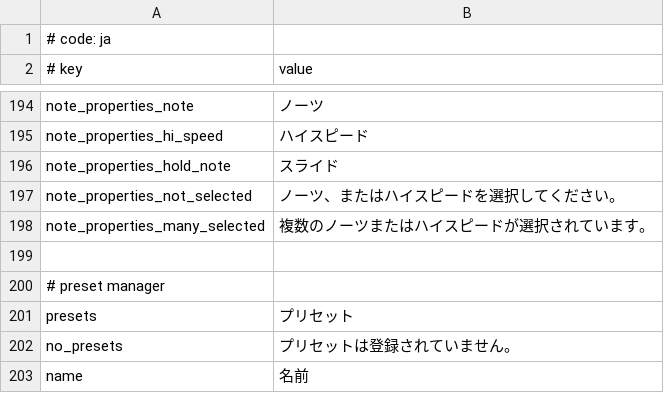
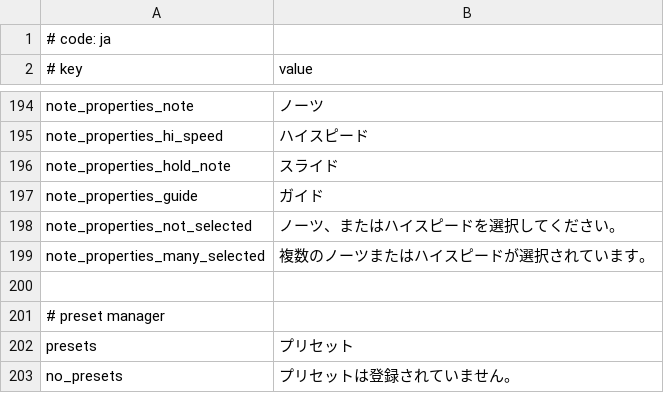
Before and after one commit to crash5band/MikuMikuWorld, a CSV file: MikuMikuWorld/res/i18n/ja.csv, drawn as a sheet; only a part is shown, gaps mark what is left out; the shorter side is filled out with more unchanged rows.

```diff
--- a/MikuMikuWorld/res/i18n/ja.csv
+++ b/MikuMikuWorld/res/i18n/ja.csv
@@ -196,2 +196,3 @@ note_properties_hi_speed, ハイスピード
 note_properties_hold_note, スライド
+note_properties_guide, ガイド
 note_properties_not_selected, ノーツ、またはハイスピードを選択してください。
```
Also changed, not shown: MikuMikuWorld/res/i18n/es.csv, 3 other files.
